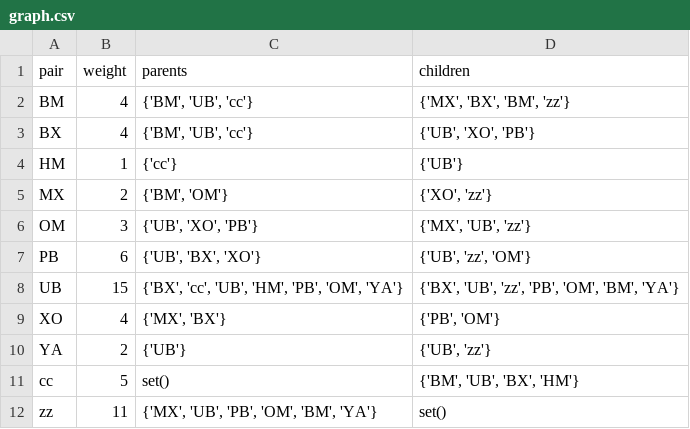
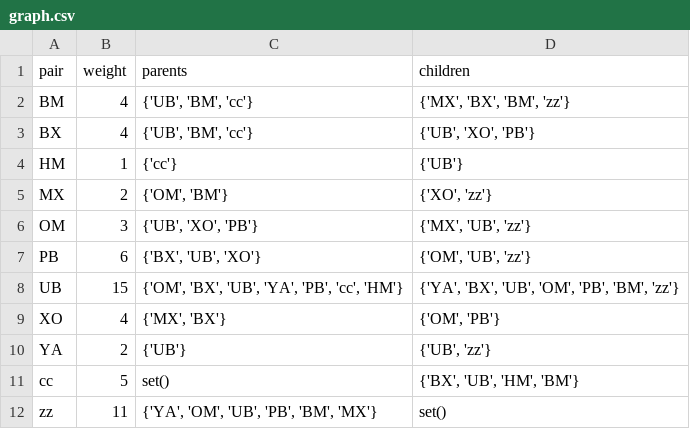
Before and after one commit to XseniaP/PepSeed, a CSV file: graph.csv, drawn as a sheet.

```diff
--- a/graph.csv
+++ b/graph.csv
@@ -1,12 +1,12 @@
 pair,weight,parents,children
-BM,4,"{'BM', 'UB', 'cc'}","{'MX', 'BX', 'BM', 'zz'}"
-BX,4,"{'BM', 'UB', 'cc'}","{'UB', 'XO', 'PB'}"
+BM,4,"{'UB', 'BM', 'cc'}","{'MX', 'BX', 'BM', 'zz'}"
+BX,4,"{'UB', 'BM', 'cc'}","{'UB', 'XO', 'PB'}"
 HM,1,{'cc'},{'UB'}
-MX,2,"{'BM', 'OM'}","{'XO', 'zz'}"
+MX,2,"{'OM', 'BM'}","{'XO', 'zz'}"
 OM,3,"{'UB', 'XO', 'PB'}","{'MX', 'UB', 'zz'}"
-PB,6,"{'UB', 'BX', 'XO'}","{'UB', 'zz', 'OM'}"
-UB,15,"{'BX', 'cc', 'UB', 'HM', 'PB', 'OM', 'YA'}","{'BX', 'UB', 'zz', 'PB', 'OM', 'BM', 'YA'}"
-XO,4,"{'MX', 'BX'}","{'PB', 'OM'}"
+PB,6,"{'BX', 'UB', 'XO'}","{'OM', 'UB', 'zz'}"
+UB,15,"{'OM', 'BX', 'UB', 'YA', 'PB', 'cc', 'HM'}","{'YA', 'BX', 'UB', 'OM', 'PB', 'BM', 'zz'}"
+XO,4,"{'MX', 'BX'}","{'OM', 'PB'}"
 YA,2,{'UB'},"{'UB', 'zz'}"
-cc,5,set(),"{'BM', 'UB', 'BX', 'HM'}"
-zz,11,"{'MX', 'UB', 'PB', 'OM', 'BM', 'YA'}",set()
+cc,5,set(),"{'BX', 'UB', 'HM', 'BM'}"
+zz,11,"{'YA', 'OM', 'UB', 'PB', 'BM', 'MX'}",set()
```
Also changed, not shown: 1 other file.
